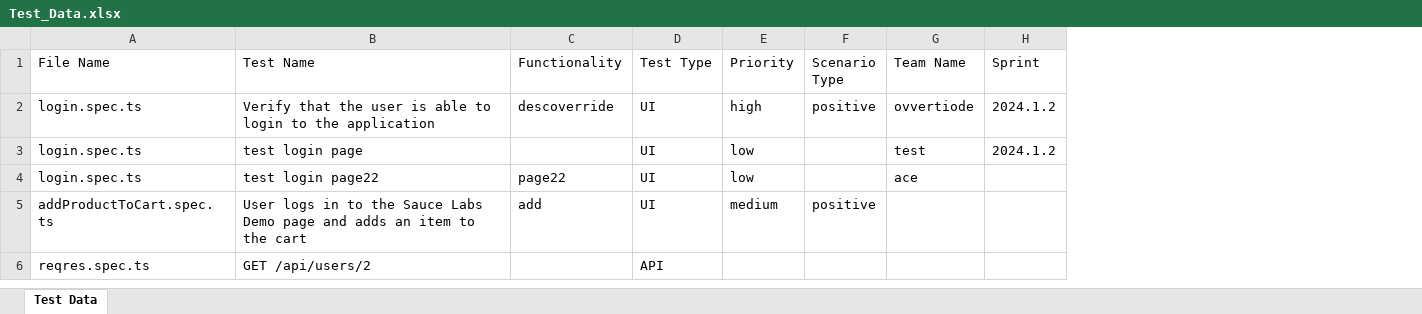
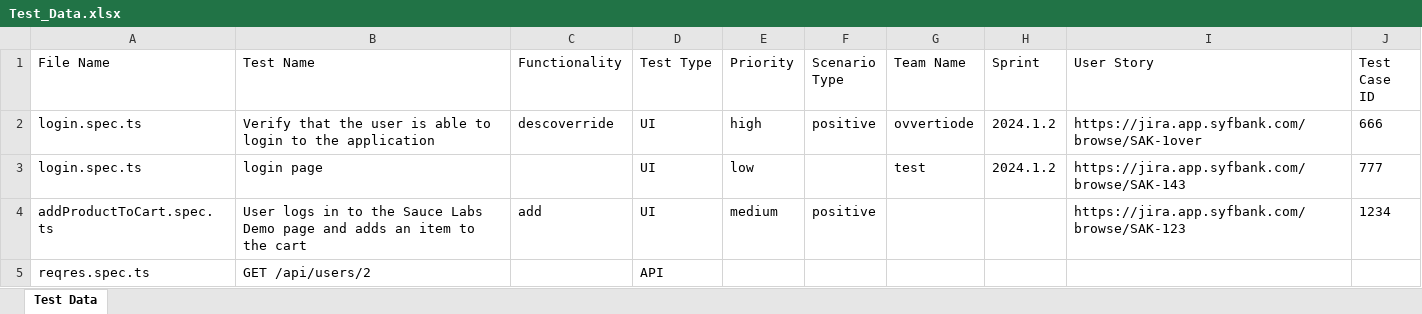
Before and after one commit to a-suraj-bhatti/Playwright-ts-framework, an Excel workbook: Test_Data.xlsx, sheet Test Data, drawn as a sheet; values as stored, in another font and other column widths than the file's, no borders; removed rows and columns are numbered as before the commit, all else as after; the diff names each change by its address in the sheet, - before the commit and + after, or states it on an @@ line.

```diff
--- a/Test_Data.xlsx (sheet Test Data)
+++ b/Test_Data.xlsx (sheet Test Data)
+column I (User Story), rows 2-4: https://jira.app.syfbank.com/browse/SAK-1over | https://jira.app.syfbank.com/browse/SAK-143 | https://jira.app.syfbank.com/browse/SAK-123
+column J (Test Case ID), rows 2-4: 666 | 777 | 1234
-B3 (Test Name): test login page
+B3 (Test Name): login page
-row 4: login.spec.ts | test login page22 | page22 | UI | low |  | ace
```
Also changed, not shown: 3 other files.
